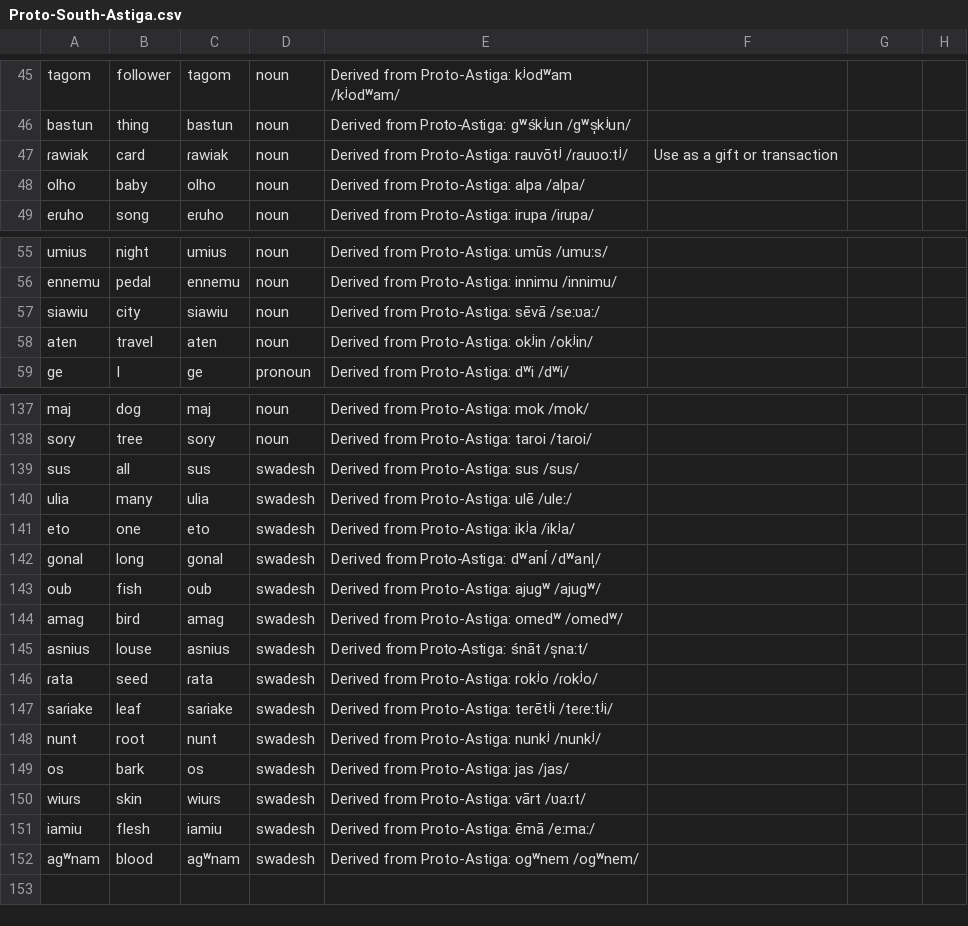
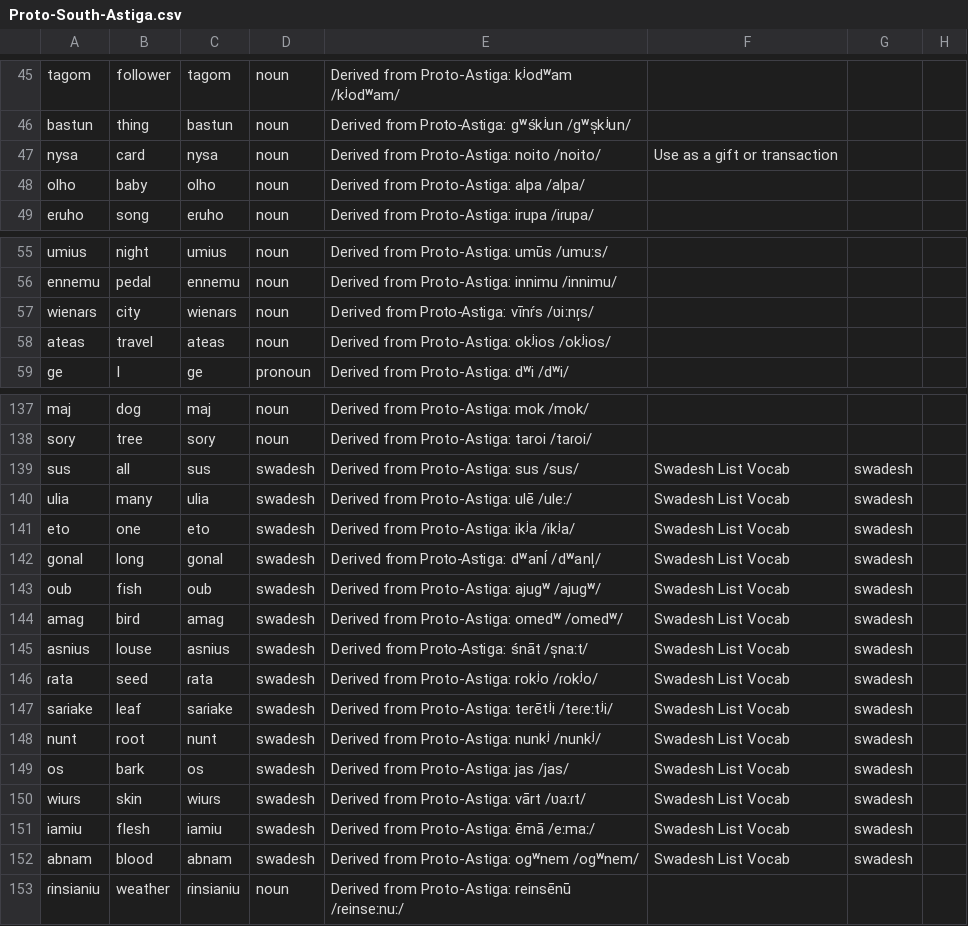
Before and after one commit to sera-phie/comana, a CSV file: lang/Proto-South-Astiga/Proto-South-Astiga.csv, drawn as a sheet; only a part is shown, gaps mark what is left out.

```diff
--- a/lang/Proto-South-Astiga/Proto-South-Astiga.csv
+++ b/lang/Proto-South-Astiga/Proto-South-Astiga.csv
@@ -46,3 +46,3 @@ tagom,follower,tagom,noun,Derived from Proto-Astiga: kʲodʷam /kʲodʷam/,,,
 bastun,thing,bastun,noun,Derived from Proto-Astiga: gʷśkʲun /gʷs̩kʲun/,,,
-ɾawiak,card,ɾawiak,noun,Derived from Proto-Astiga: rauvōtʲ /ɾauʋoːtʲ/,Use as a gift or transaction,,
+nysa,card,nysa,noun,Derived from Proto-Astiga: noito /noito/,Use as a gift or transaction,,
 olho,baby,olho,noun,Derived from Proto-Astiga: alpa /alpa/,,,
@@ -56,4 +56,4 @@ umius,night,umius,noun,Derived from Proto-Astiga: umūs /umuːs/,,,
 ennemu,pedal,ennemu,noun,Derived from Proto-Astiga: innimu /innimu/,,,
-siawiu,city,siawiu,noun,Derived from Proto-Astiga: sēvā /seːʋaː/,,,
-aten,travel,aten,noun,Derived from Proto-Astiga: okʲin /okʲin/,,,
+wienaɾs,city,wienaɾs,noun,Derived from Proto-Astiga: vīnŕs /ʋiːnɾ̩s/,,,
+ateas,travel,ateas,noun,Derived from Proto-Astiga: okʲios /okʲios/,,,
 ge,I,ge,pronoun,Derived from Proto-Astiga: dʷi /dʷi/,,,
@@ -138,15 +138,16 @@ maj,dog,maj,noun,Derived from Proto-Astiga: mok /mok/,,,
 soɾy,tree,soɾy,noun,Derived from Proto-Astiga: taroi /taɾoi/,,,
-sus,all,sus,swadesh,Derived from Proto-Astiga: sus /sus/,,,
-ulia,many,ulia,swadesh,Derived from Proto-Astiga: ulē /uleː/,,,
-eto,one,eto,swadesh,Derived from Proto-Astiga: ikʲa /ikʲa/,,,
-gonal,long,gonal,swadesh,Derived from Proto-Astiga: dʷanĺ /dʷanl̩/,,,
-oub,fish,oub,swadesh,Derived from Proto-Astiga: ajugʷ /ajugʷ/,,,
-amag,bird,amag,swadesh,Derived from Proto-Astiga: omedʷ /omedʷ/,,,
-asnius,louse,asnius,swadesh,Derived from Proto-Astiga: śnāt /s̩naːt/,,,
-ɾata,seed,ɾata,swadesh,Derived from Proto-Astiga: rokʲo /ɾokʲo/,,,
-saɾiake,leaf,saɾiake,swadesh,Derived from Proto-Astiga: terētʲi /teɾeːtʲi/,,,
-nunt,root,nunt,swadesh,Derived from Proto-Astiga: nunkʲ /nunkʲ/,,,
-os,bark,os,swadesh,Derived from Proto-Astiga: jas /jas/,,,
-wiuɾs,skin,wiuɾs,swadesh,Derived from Proto-Astiga: vārt /ʋaːɾt/,,,
-iamiu,flesh,iamiu,swadesh,Derived from Proto-Astiga: ēmā /eːmaː/,,,
-agʷnam,blood,agʷnam,swadesh,Derived from Proto-Astiga: ogʷnem /ogʷnem/,,,
+sus,all,sus,swadesh,Derived from Proto-Astiga: sus /sus/,Swadesh List Vocab,swadesh,
+ulia,many,ulia,swadesh,Derived from Proto-Astiga: ulē /uleː/,Swadesh List Vocab,swadesh,
+eto,one,eto,swadesh,Derived from Proto-Astiga: ikʲa /ikʲa/,Swadesh List Vocab,swadesh,
+gonal,long,gonal,swadesh,Derived from Proto-Astiga: dʷanĺ /dʷanl̩/,Swadesh List Vocab,swadesh,
+oub,fish,oub,swadesh,Derived from Proto-Astiga: ajugʷ /ajugʷ/,Swadesh List Vocab,swadesh,
+amag,bird,amag,swadesh,Derived from Proto-Astiga: omedʷ /omedʷ/,Swadesh List Vocab,swadesh,
+asnius,louse,asnius,swadesh,Derived from Proto-Astiga: śnāt /s̩naːt/,Swadesh List Vocab,swadesh,
+ɾata,seed,ɾata,swadesh,Derived from Proto-Astiga: rokʲo /ɾokʲo/,Swadesh List Vocab,swadesh,
+saɾiake,leaf,saɾiake,swadesh,Derived from Proto-Astiga: terētʲi /teɾeːtʲi/,Swadesh List Vocab,swadesh,
+nunt,root,nunt,swadesh,Derived from Proto-Astiga: nunkʲ /nunkʲ/,Swadesh List Vocab,swadesh,
+os,bark,os,swadesh,Derived from Proto-Astiga: jas /jas/,Swadesh List Vocab,swadesh,
+wiuɾs,skin,wiuɾs,swadesh,Derived from Proto-Astiga: vārt /ʋaːɾt/,Swadesh List Vocab,swadesh,
+iamiu,flesh,iamiu,swadesh,Derived from Proto-Astiga: ēmā /eːmaː/,Swadesh List Vocab,swadesh,
+abnam,blood,abnam,swadesh,Derived from Proto-Astiga: ogʷnem /ogʷnem/,Swadesh List Vocab,swadesh,
+ɾinsianiu,weather,ɾinsianiu,noun,Derived from Proto-Astiga: reinsēnū /ɾeinseːnuː/,,,
```
Also changed, not shown: 3 other files.
